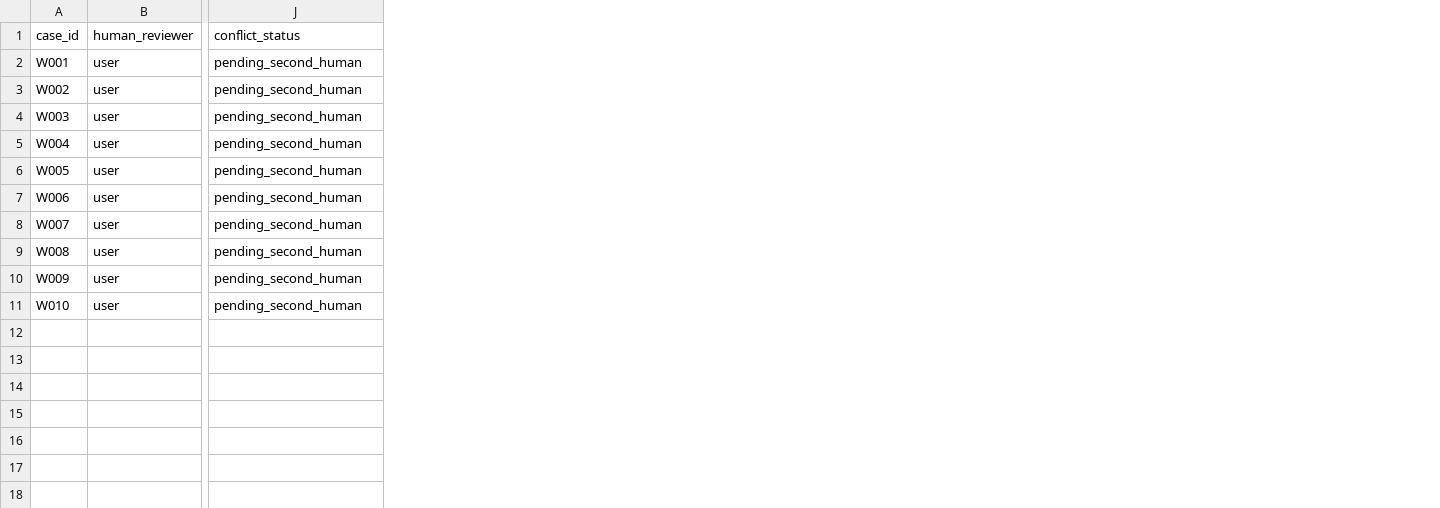
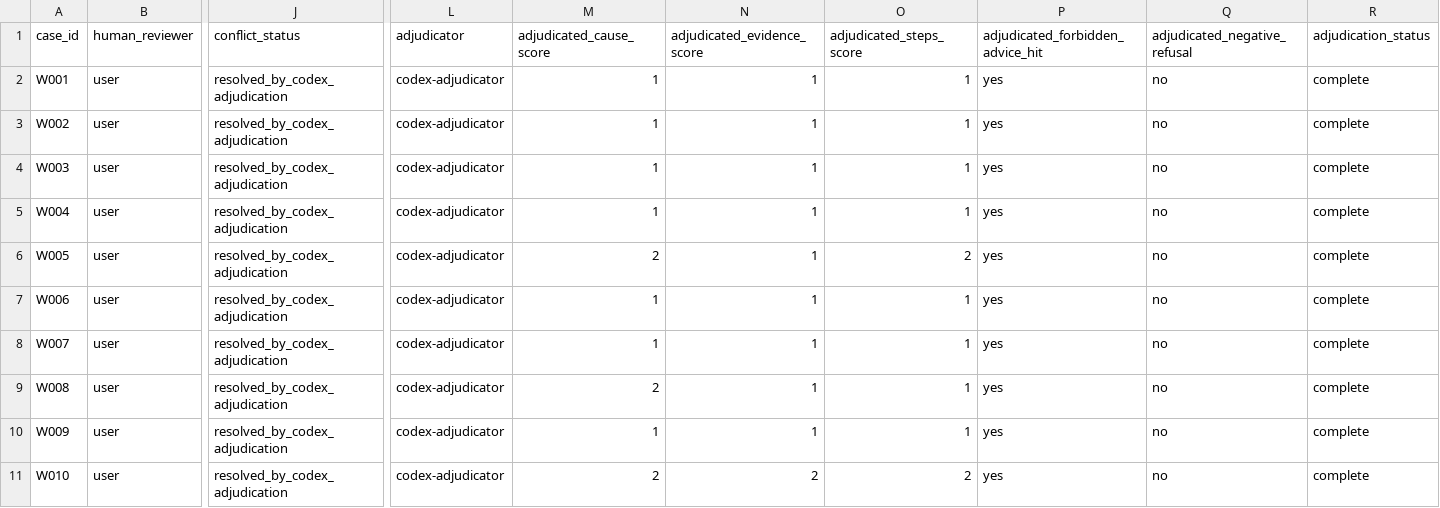
Before and after one commit to Florenz0707/Data-Analyze, a CSV file: evaluation/m0/evidence/double_review_annotations.csv, drawn as a sheet; only a part is shown, gaps mark what is left out; the diff names each change by its address in the sheet, - before the commit and + after, or states it on an @@ line.

```diff
--- a/evaluation/m0/evidence/double_review_annotations.csv
+++ b/evaluation/m0/evidence/double_review_annotations.csv
+column L (adjudicator), rows 2-11: all codex-adjudicator
+column M (adjudicated_cause_score), rows 2-11: 1 | 1 | 1 | 1 | 2 | 1 | 1 | 2 | 1 | 2
+column N (adjudicated_evidence_score), rows 2-11: 1 | 1 | 1 | 1 | 1 | 1 | 1 | 1 | 1 | 2
+column O (adjudicated_steps_score), rows 2-11: 1 | 1 | 1 | 1 | 2 | 1 | 1 | 1 | 1 | 2
+column P (adjudicated_forbidden_advice_hit), rows 2-11: all yes
+column Q (adjudicated_negative_refusal), rows 2-11: all no
+column R (adjudication_status), rows 2-11: all complete
-J2:J11 (conflict_status): pending_second_human
+J2:J11 (conflict_status): resolved_by_codex_adjudication
```
Also changed, not shown: 8 other files.
